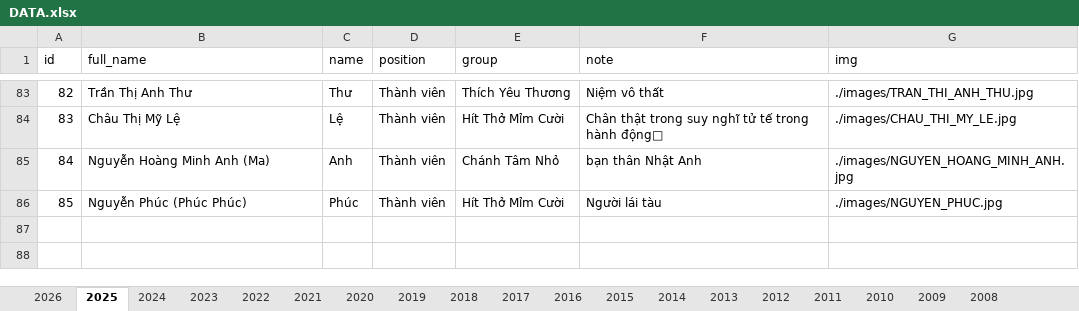
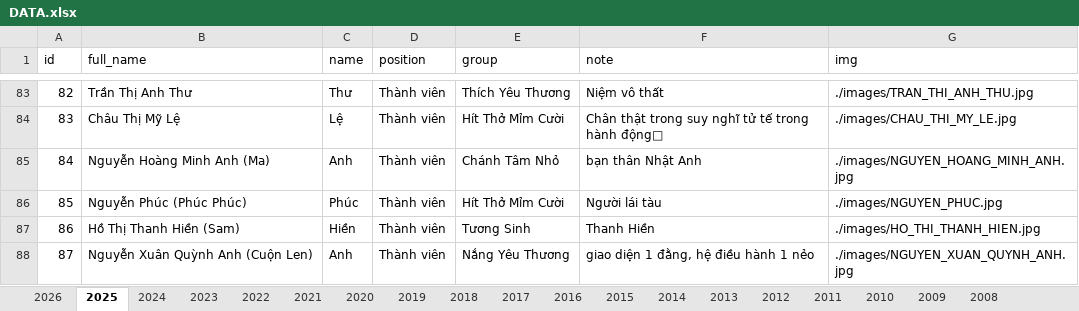
Before and after one commit to bantruyenthongchanhtam/hoc-chung-chanh-tam, an Excel workbook: data/DATA.xlsx, sheet 2025, drawn as a sheet; only a part is shown, gaps mark what is left out; values as stored, in another font and other column widths than the file's, no borders; the diff names each change by its address in the sheet, - before the commit and + after, or states it on an @@ line.

Commit message:
add data

```diff
--- a/data/DATA.xlsx (sheet 2025)
+++ b/data/DATA.xlsx (sheet 2025)
+row 87: 86 | Hồ Thị Thanh Hiền (Sam) | Hiền | Thành viên | Tương Sinh | Thanh Hiền | ./images/HO_THI_THANH_HIEN.jpg
+row 88: 87 | Nguyễn Xuân Quỳnh Anh (Cuộn Len) | Anh | Thành viên | Nắng Yêu Thương | giao diện 1 đằng, hệ điều hành 1 nẻo | ./images/NGUYEN_XUAN_QUYNH_ANH.jpg
```
Also changed, not shown: sheet 2024.
